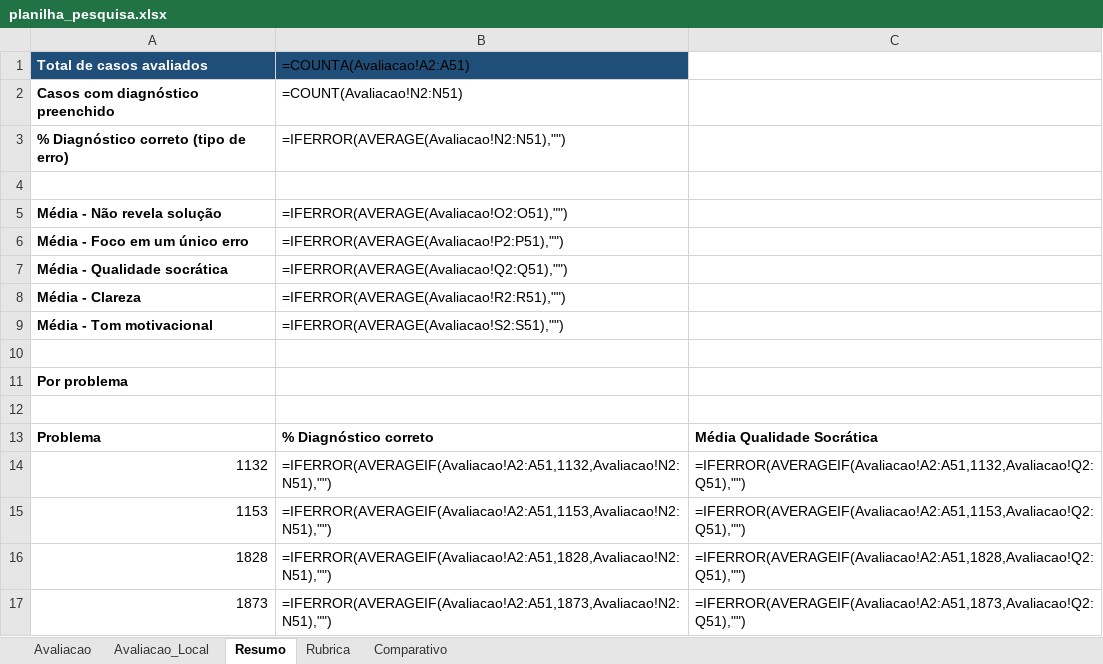
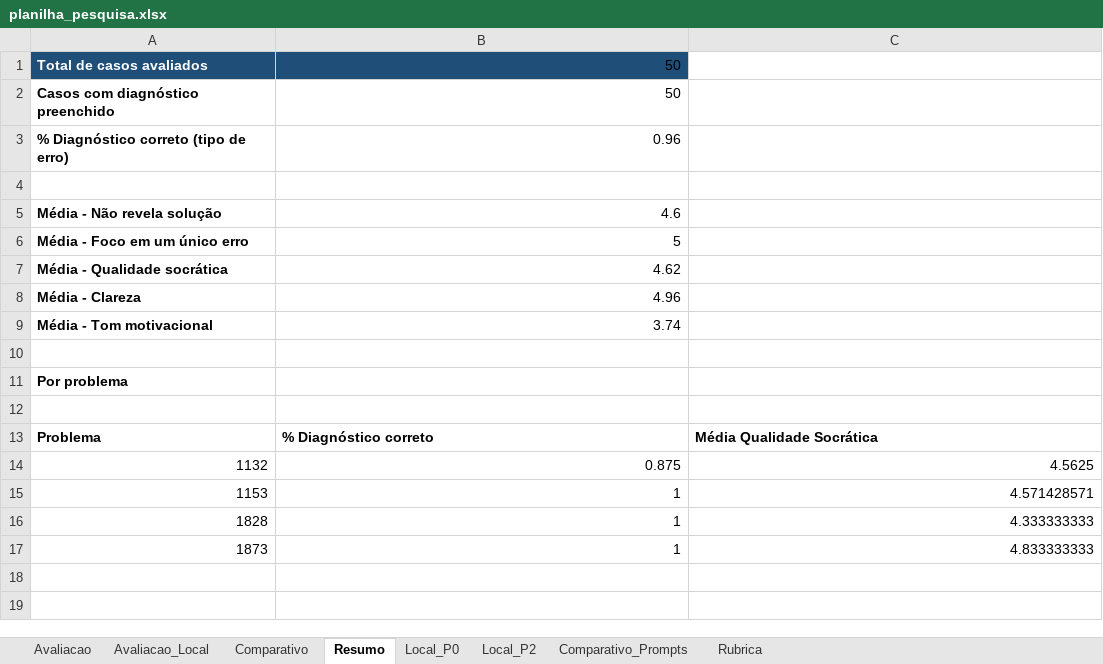
Before and after one commit to arthurvfr/llm-prompt-testing-PIBIT, an Excel workbook: planilha_pesquisa.xlsx, sheet Resumo, drawn as a sheet; values as stored, in another font and other column widths than the file's, no borders; formulas without a stored value are shown as written; the diff names each change by its address in the sheet, - before the commit and + after, or states it on an @@ line.

Commit message:
Teste de prompts e planilha atualizada

```diff
--- a/planilha_pesquisa.xlsx (sheet Resumo)
+++ b/planilha_pesquisa.xlsx (sheet Resumo)
+sheet tab: Local_P0
+sheet tab: Local_P2
+sheet tab: Comparativo_Prompts
@@ sheet tab order changed: Avaliacao | Avaliacao_Local | Comparativo | Resumo | Local_P0 | Local_P2 | Comparativo_Prompts | Rubrica @@
-B1: =COUNTA(Avaliacao!A2:A51)
+B1: 50
-B2: =COUNT(Avaliacao!N2:N51)
+B2: 50
-B3: =IFERROR(AVERAGE(Avaliacao!N2:N51),"")
+B3: 0.96
-B5: =IFERROR(AVERAGE(Avaliacao!O2:O51),"")
+B5: 4.6
-B6: =IFERROR(AVERAGE(Avaliacao!P2:P51),"")
+B6: 5
-B7: =IFERROR(AVERAGE(Avaliacao!Q2:Q51),"")
+B7: 4.62
-B8: =IFERROR(AVERAGE(Avaliacao!R2:R51),"")
+B8: 4.96
-B9: =IFERROR(AVERAGE(Avaliacao!S2:S51),"")
+B9: 3.74
-B14: =IFERROR(AVERAGEIF(Avaliacao!A2:A51,1132,Avaliacao!N2:N51),"")
+B14: 0.875
-C14: =IFERROR(AVERAGEIF(Avaliacao!A2:A51,1132,Avaliacao!Q2:Q51),"")
+C14: 4.5625
-B15: =IFERROR(AVERAGEIF(Avaliacao!A2:A51,1153,Avaliacao!N2:N51),"")
+B15: 1
-C15: =IFERROR(AVERAGEIF(Avaliacao!A2:A51,1153,Avaliacao!Q2:Q51),"")
+C15: 4.571428571
-B16: =IFERROR(AVERAGEIF(Avaliacao!A2:A51,1828,Avaliacao!N2:N51),"")
+B16: 1
-C16: =IFERROR(AVERAGEIF(Avaliacao!A2:A51,1828,Avaliacao!Q2:Q51),"")
+C16: 4.333333333
-B17: =IFERROR(AVERAGEIF(Avaliacao!A2:A51,1873,Avaliacao!N2:N51),"")
+B17: 1
-C17: =IFERROR(AVERAGEIF(Avaliacao!A2:A51,1873,Avaliacao!Q2:Q51),"")
+C17: 4.833333333
```
Also changed, not shown: sheet Avaliacao_Local, sheet Avaliacao, sheet Comparativo, formulas that keep their value, 1 other file.
